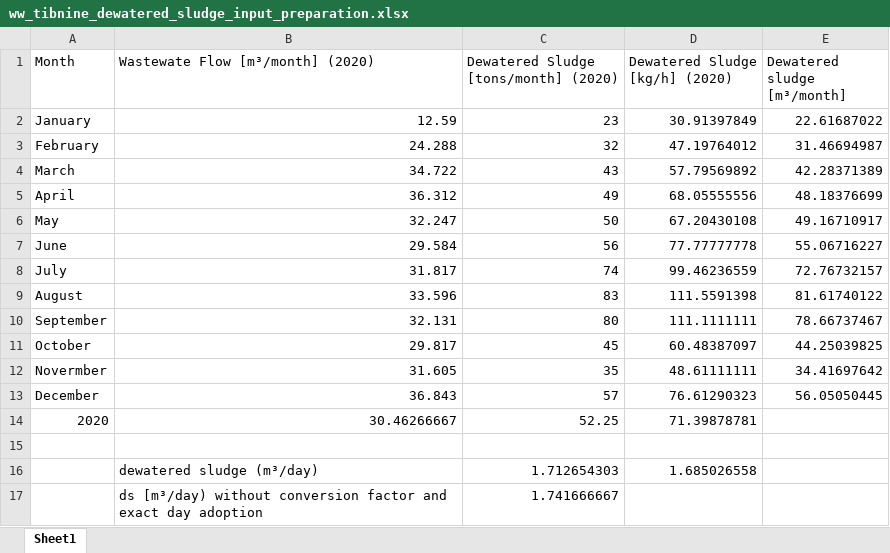
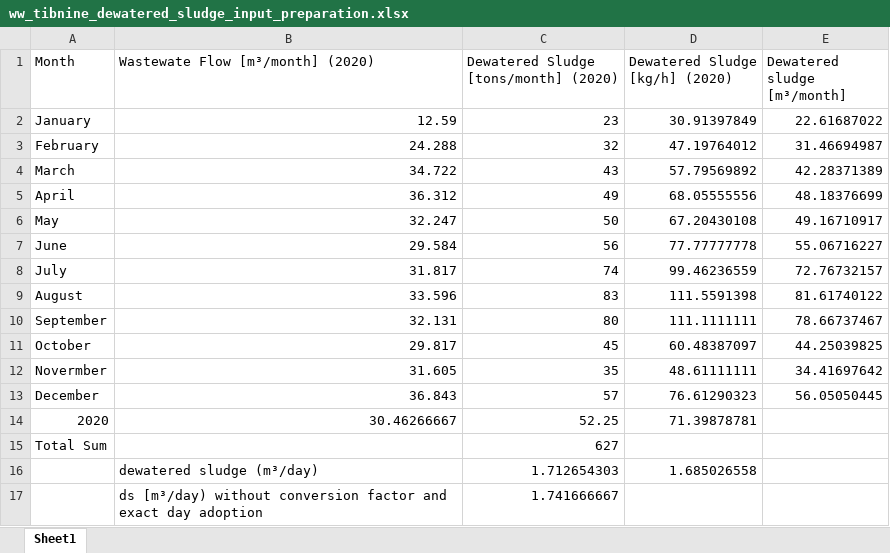
Before and after one commit to rl-institut/OWEFE, an Excel workbook: examples/ww_tibnine_dewatered_sludge_input_preparation.xlsx, sheet Sheet1, drawn as a sheet; values as stored, in another font and other column widths than the file's, no borders; the diff names each change by its address in the sheet, - before the commit and + after, or states it on an @@ line.

```diff
--- a/examples/ww_tibnine_dewatered_sludge_input_preparation.xlsx (sheet Sheet1)
+++ b/examples/ww_tibnine_dewatered_sludge_input_preparation.xlsx (sheet Sheet1)
-row 15: (empty)
+row 15: Total Sum |  | 627
```
Also changed, not shown: 5 other files.
